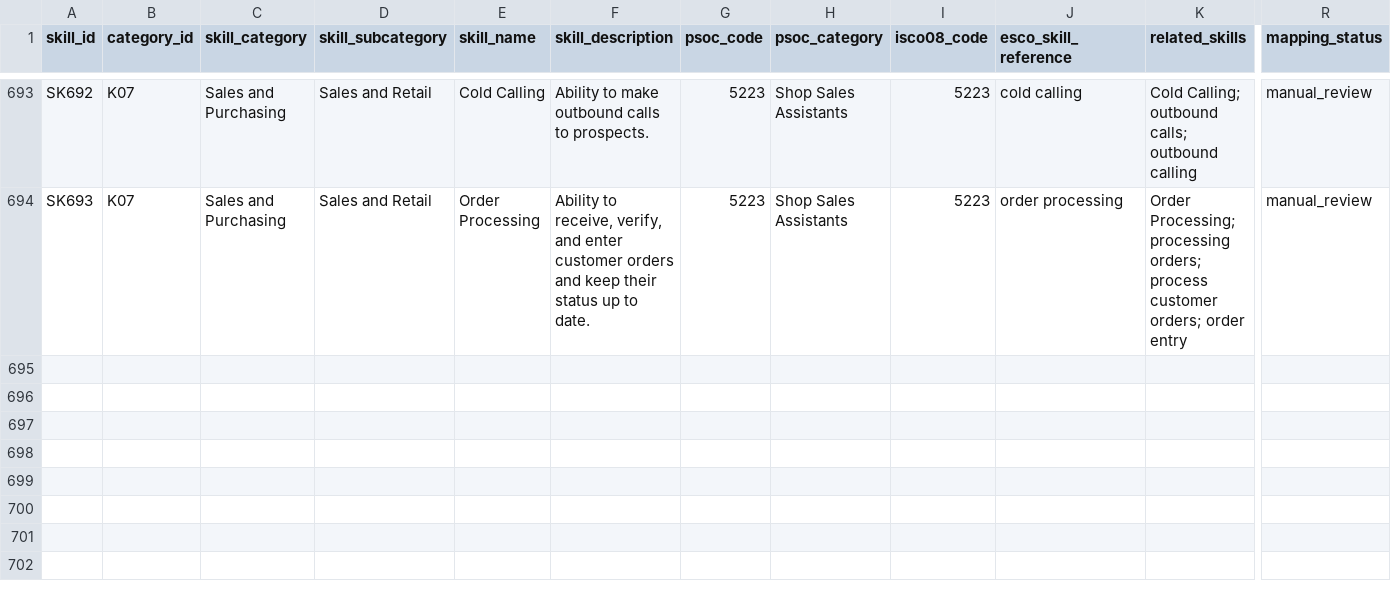
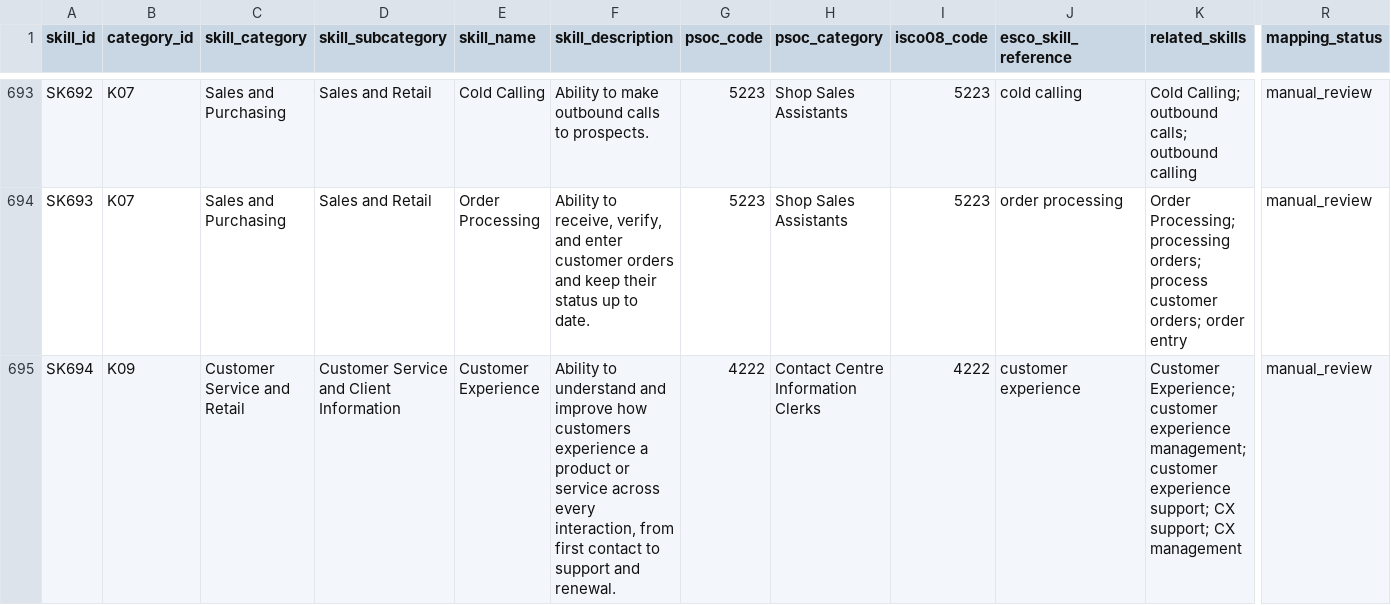
Before and after one commit to ScribeLuminous/kareerly, a CSV file: backend/data/skills_reference.csv, drawn as a sheet; only a part is shown, gaps mark what is left out; rows hold the shown columns only; the diff names each change by its address in the sheet, - before the commit and + after, or states it on an @@ line.

Commit message:
Add Customer Experience (SK694) for CX; match skill names whole
- skills_reference.csv: SK694 Customer Experience (K09, Customer Service and
  Client Information) with its spellings; "CX" now names it (upper case only)
  instead of Customer Service. CS stays Customer Service; neither credits
  the other.
- Fix: requirement-wording stripping ("Salesforce experience" -> salesforce)
  was applied to a skill's own names, so "Customer Experience" matched any
  "customer", "Office software" any "office", "Product Knowledge" any
  "product" (14 skills affected). Taxonomy names are now matched whole;
  stripping applies only to requirement names that resolve to no skill.
- Tests: CX/CS as separate skills, search for CX, and look-alike sentences
  for the stripped names.

```diff
--- a/backend/data/skills_reference.csv
+++ b/backend/data/skills_reference.csv
+row 695: SK694 | K09 | Customer Service and Retail | Customer Service and Client Information | Customer Experience | Ability to understand and improve how customers experience a product or service across every interaction, from first contact to support and renewal. | 4222 | Contact Centre Information Clerks | 4222 | customer experience | Customer Experience; customer experience management; customer experience support; CX support; CX management | manual_review
```
Also changed, not shown: backend/data/skill_name_variants.csv, 3 other files.
